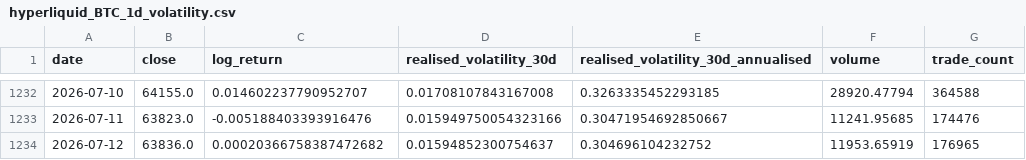
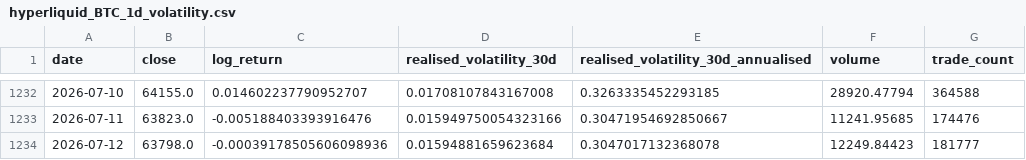
Before and after one commit to Creeper23333/MyEPQ, a CSV file: data/processed/hyperliquid_BTC_1d_volatility.csv, drawn as a sheet; only a part is shown, gaps mark what is left out.

```diff
--- a/data/processed/hyperliquid_BTC_1d_volatility.csv
+++ b/data/processed/hyperliquid_BTC_1d_volatility.csv
@@ -1233,2 +1233,2 @@ date,close,log_return,realised_volatility_30d,realised_volatility_30d_annualised
 2026-07-11,63823.0,-0.005188403393916476,0.015949750054323166,0.30471954692850667,11241.95685,174476
-2026-07-12,63836.0,0.00020366758387472682,0.01594852300754637,0.304696104232752,11953.65919,176965
+2026-07-12,63798.0,-0.00039178505606098936,0.01594881659623684,0.3047017132368078,12249.84423,181777
```
Also changed, not shown: code/outputs/model_performance.csv, code/outputs/model_predictions.csv, 47 other files.
